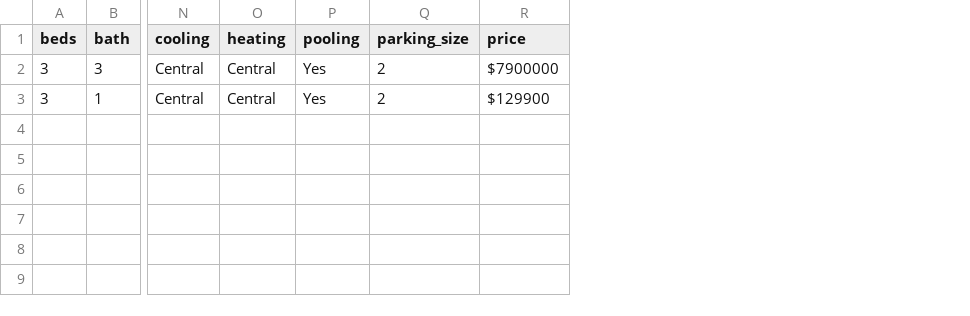
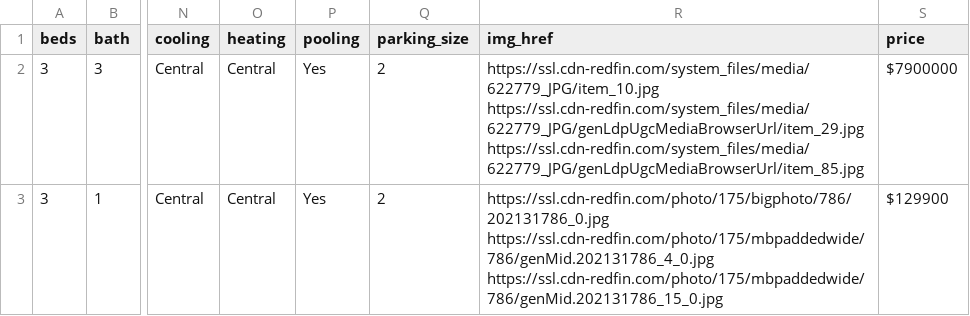
Before and after one commit to kienta1999/CSE543T-housing-price-prediction, a CSV file: data/housing_data_raw.csv, drawn as a sheet; only a part is shown, gaps mark what is left out; the diff names each change by its address in the sheet, - before the commit and + after, or states it on an @@ line.

```diff
--- a/data/housing_data_raw.csv
+++ b/data/housing_data_raw.csv
+column R (img_href), rows 2-3: https://ssl.cdn-redfin.com/system_files/media/622779_JPG/item_10.jpg https://ssl.cdn-redfin.com/system_files/media/622779_JPG/genLdpUgcMediaBrowserUrl/item_29.jpg https://ssl.cdn-redfin.com/system_files/media/622779_JPG/genLdpUgcMediaBrowserUrl/item_85.jpg | https://ssl.cdn-redfin.com/photo/175/bigphoto/786/202131786_0.jpg https://ssl.cdn-redfin.com/photo/175/mbpaddedwide/786/genMid.202131786_4_0.jpg https://ssl.cdn-redfin.com/photo/175/mbpaddedwide/786/genMid.202131786_15_0.jpg
```
Also changed, not shown: 2 other files.
